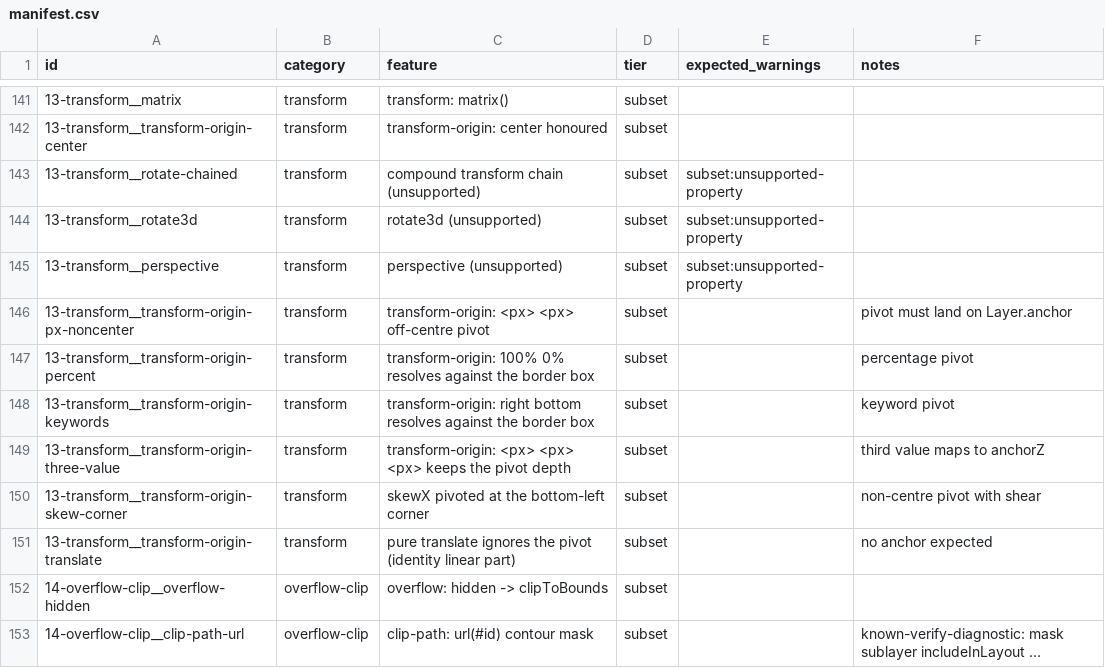
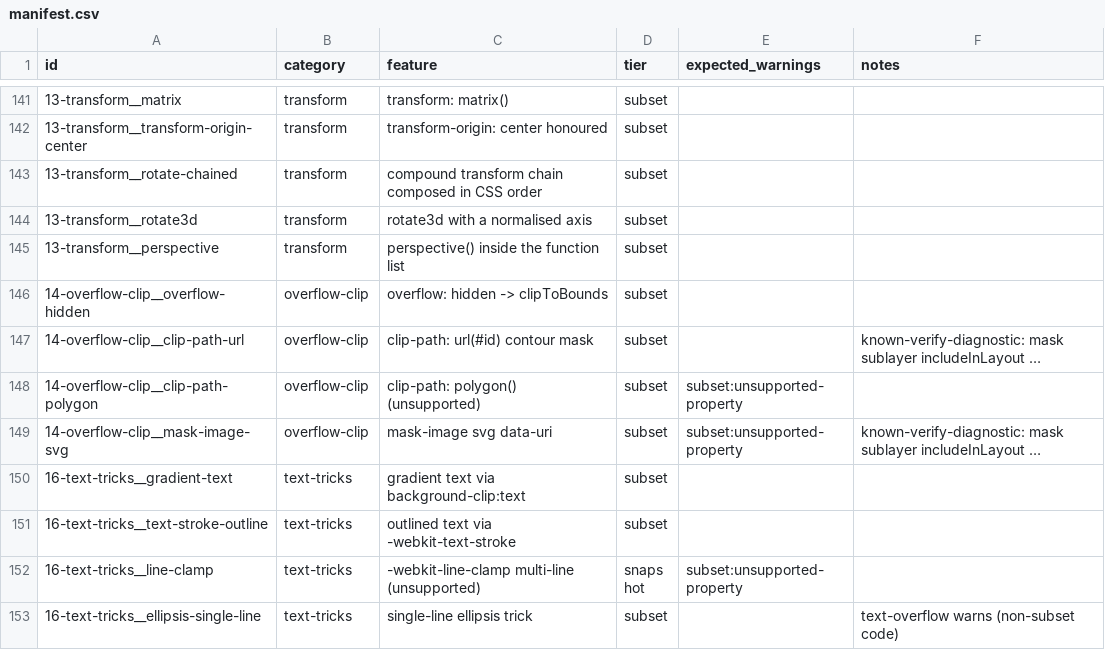
Before and after one commit to Tencent/libpag, a CSV file: resources/html/cases/manifest.csv, drawn as a sheet; only a part is shown, gaps mark what is left out; the shorter side is filled out with more unchanged rows; long unchanged cells end in ….

Commit message:
Support 3D transforms and anchored pivots in the HTML importer.

```diff
--- a/resources/html/cases/manifest.csv
+++ b/resources/html/cases/manifest.csv
@@ -142,11 +142,5 @@ id,category,feature,tier,expected_warnings,notes
 13-transform__transform-origin-center,transform,"transform-origin: center honoured",subset,,
-13-transform__rotate-chained,transform,"compound transform chain (unsupported)",subset,subset:unsupported-property,
-13-transform__rotate3d,transform,"rotate3d (unsupported)",subset,subset:unsupported-property,
-13-transform__perspective,transform,"perspective (unsupported)",subset,subset:unsupported-property,
-13-transform__transform-origin-px-noncenter,transform,"transform-origin: <px> <px> off-centre pivot",subset,,pivot must land on Layer.anchor
-13-transform__transform-origin-percent,transform,"transform-origin: 100% 0% resolves against the border box",subset,,percentage pivot
-13-transform__transform-origin-keywords,transform,"transform-origin: right bottom resolves against the border box",subset,,keyword pivot
-13-transform__transform-origin-three-value,transform,"transform-origin: <px> <px> <px> keeps the pivot depth",subset,,third value maps to anchorZ
-13-transform__transform-origin-skew-corner,transform,"skewX pivoted at the bottom-left corner",subset,,non-centre pivot with shear
-13-transform__transform-origin-translate,transform,"pure translate ignores the pivot (identity linear part)",subset,,no anchor expected
+13-transform__rotate-chained,transform,"compound transform chain composed in CSS order",subset,,
+13-transform__rotate3d,transform,"rotate3d with a normalised axis",subset,,
+13-transform__perspective,transform,"perspective() inside the function list",subset,,
 14-overflow-clip__overflow-hidden,overflow-clip,"overflow: hidden -> clipToBounds",subset,,
```
Also changed, not shown: 20 other files.
